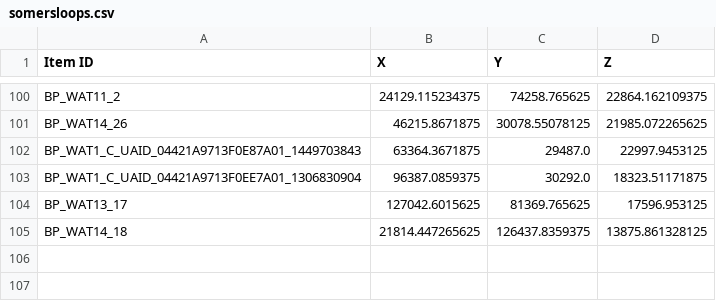
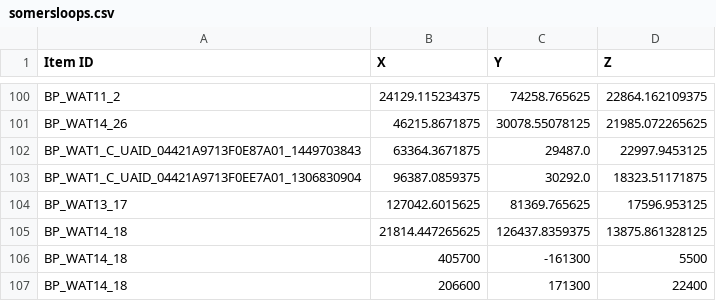
Before and after one commit to Epiphane/SatisfactoryLootMaps, a CSV file: data/1.0/somersloops.csv, drawn as a sheet; only a part is shown, gaps mark what is left out; the diff names each change by its address in the sheet, - before the commit and + after, or states it on an @@ line.

Commit message:
Add new map and data

```diff
--- a/data/1.0/somersloops.csv
+++ b/data/1.0/somersloops.csv
+row 106: BP_WAT14_18 | 405700 | -161300 | 5500
+row 107: BP_WAT14_18 | 206600 | 171300 | 22400
```
Also changed, not shown: 19 other files.
